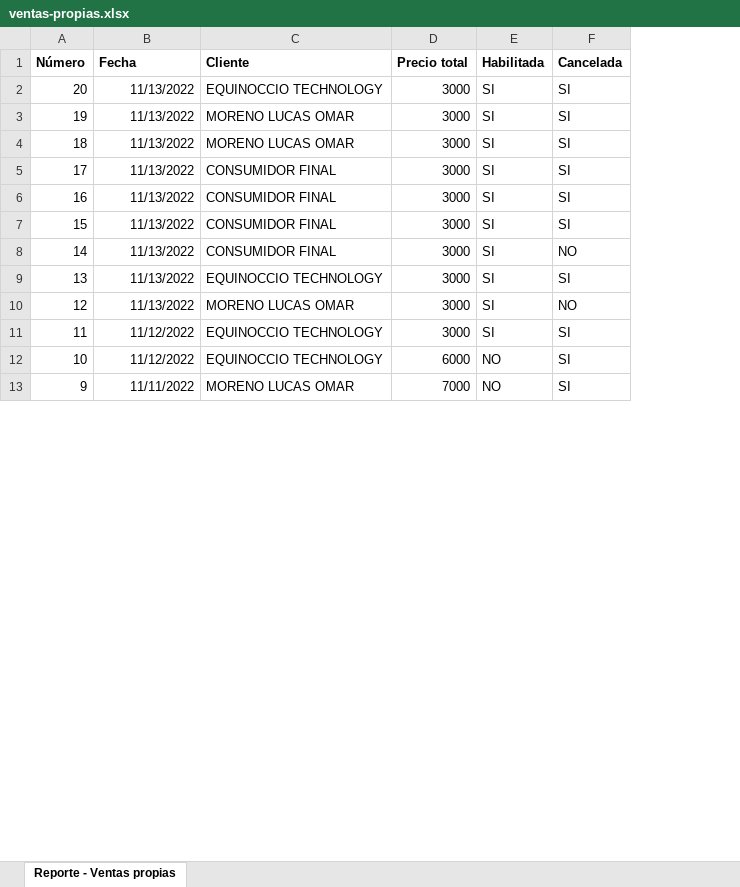
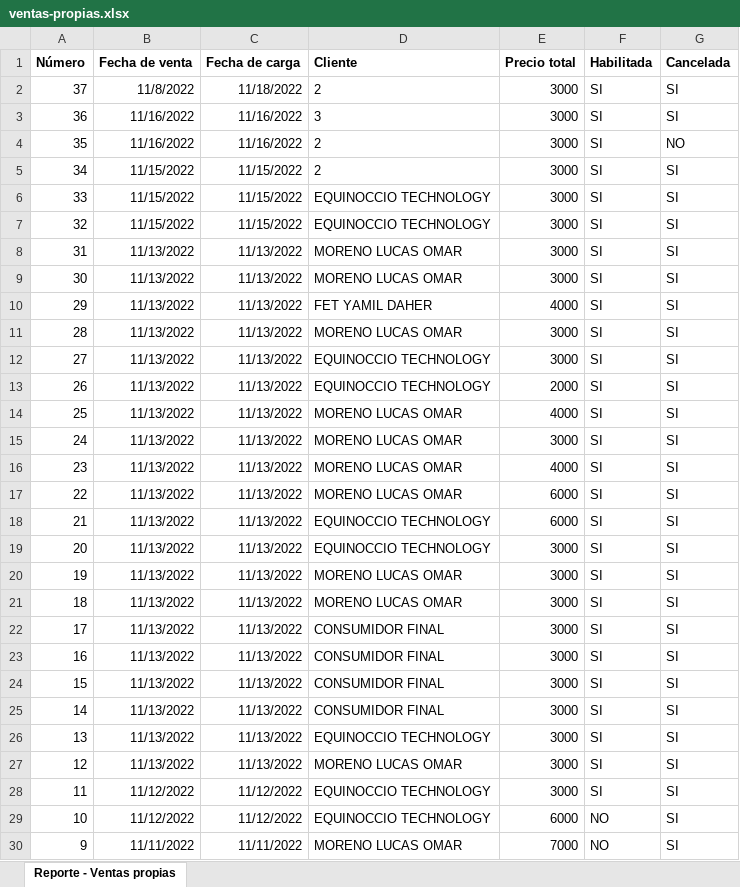
Before and after one commit to inglucasmoreno/sebastian-comercio-server, an Excel workbook: public/excel/ventas-propias.xlsx, sheet Reporte - Ventas propias, drawn as a sheet; only a part is shown; values as stored, in another font and other column widths than the file's, no borders; addresses are those after the commit; the diff covers the shown part only; the diff names each change by its address in the sheet, - before the commit and + after, or states it on an @@ line.

```diff
--- a/public/excel/ventas-propias.xlsx (sheet Reporte - Ventas propias)
+++ b/public/excel/ventas-propias.xlsx (sheet Reporte - Ventas propias)
+column C (Fecha de carga), rows 19-30: 11/13/2022 | 11/13/2022 | 11/13/2022 | 11/13/2022 | 11/13/2022 | 11/13/2022 | 11/13/2022 | 11/13/2022 | 11/13/2022 | 11/12/2022 | 11/12/2022 | 11/11/2022
-B1: Fecha
+B1: Fecha de venta
+row 2: 37 | 11/8/2022 | 11/18/2022 | 2 | 3000 | SI | SI
+row 3: 36 | 11/16/2022 | 11/16/2022 | 3 | 3000 | SI | SI
+row 4: 35 | 11/16/2022 | 11/16/2022 | 2 | 3000 | SI | NO
+row 5: 34 | 11/15/2022 | 11/15/2022 | 2 | 3000 | SI | SI
+row 6: 33 | 11/15/2022 | 11/15/2022 | EQUINOCCIO TECHNOLOGY | 3000 | SI | SI
+row 7: 32 | 11/15/2022 | 11/15/2022 | EQUINOCCIO TECHNOLOGY | 3000 | SI | SI
+row 8: 31 | 11/13/2022 | 11/13/2022 | MORENO LUCAS OMAR | 3000 | SI | SI
+row 9: 30 | 11/13/2022 | 11/13/2022 | MORENO LUCAS OMAR | 3000 | SI | SI
+row 10: 29 | 11/13/2022 | 11/13/2022 | FET YAMIL DAHER | 4000 | SI | SI
+row 11: 28 | 11/13/2022 | 11/13/2022 | MORENO LUCAS OMAR | 3000 | SI | SI
+row 12: 27 | 11/13/2022 | 11/13/2022 | EQUINOCCIO TECHNOLOGY | 3000 | SI | SI
+row 13: 26 | 11/13/2022 | 11/13/2022 | EQUINOCCIO TECHNOLOGY | 2000 | SI | SI
+row 14: 25 | 11/13/2022 | 11/13/2022 | MORENO LUCAS OMAR | 4000 | SI | SI
+row 15: 24 | 11/13/2022 | 11/13/2022 | MORENO LUCAS OMAR | 3000 | SI | SI
+row 16: 23 | 11/13/2022 | 11/13/2022 | MORENO LUCAS OMAR | 4000 | SI | SI
+row 17: 22 | 11/13/2022 | 11/13/2022 | MORENO LUCAS OMAR | 6000 | SI | SI
+row 18: 21 | 11/13/2022 | 11/13/2022 | EQUINOCCIO TECHNOLOGY | 6000 | SI | SI
-G25 (Cancelada): NO
+G25 (Cancelada): SI
-G27 (Cancelada): NO
+G27 (Cancelada): SI
```
Also changed, not shown: 2 edited cells elsewhere in this sheet, public/excel/ventas-directas.xlsx, 7 other files.
